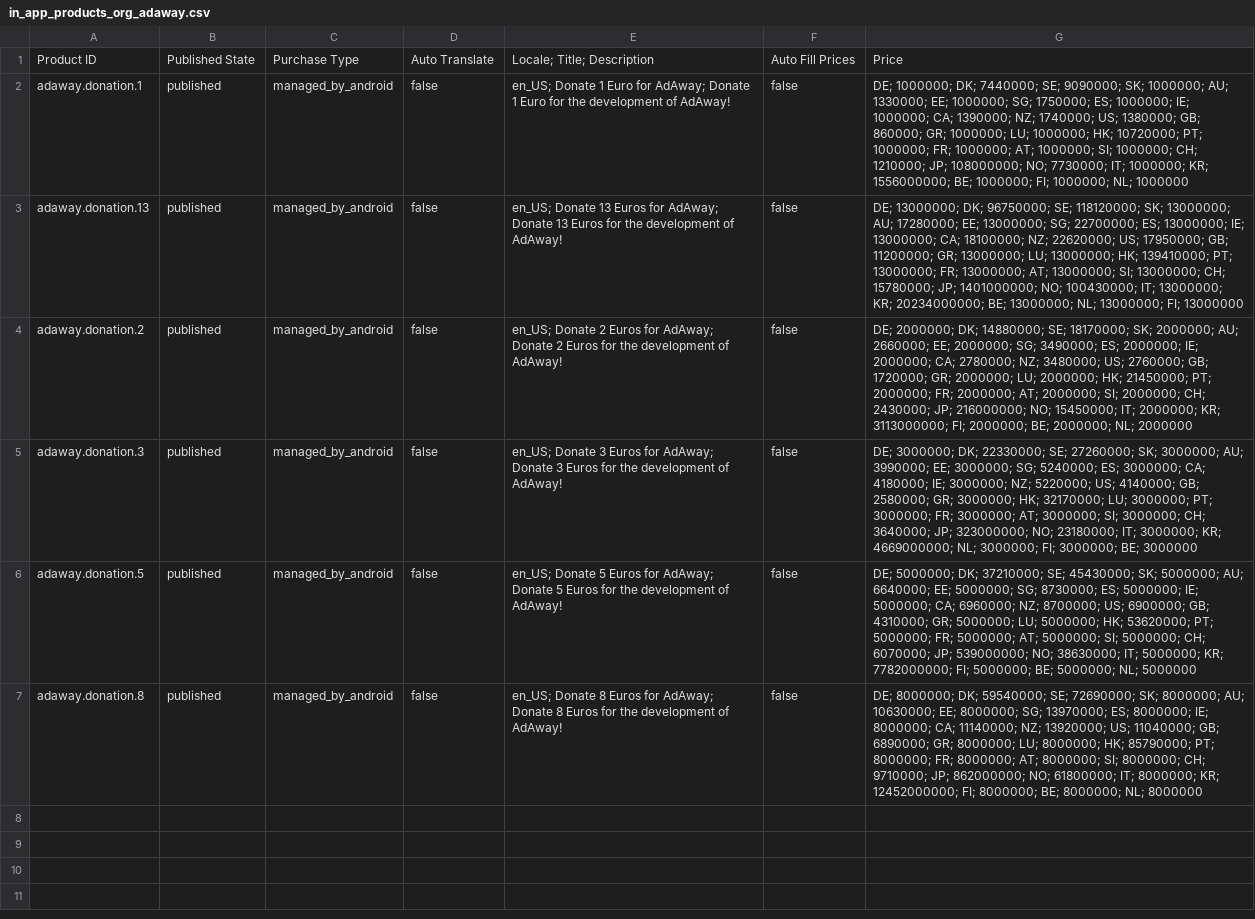
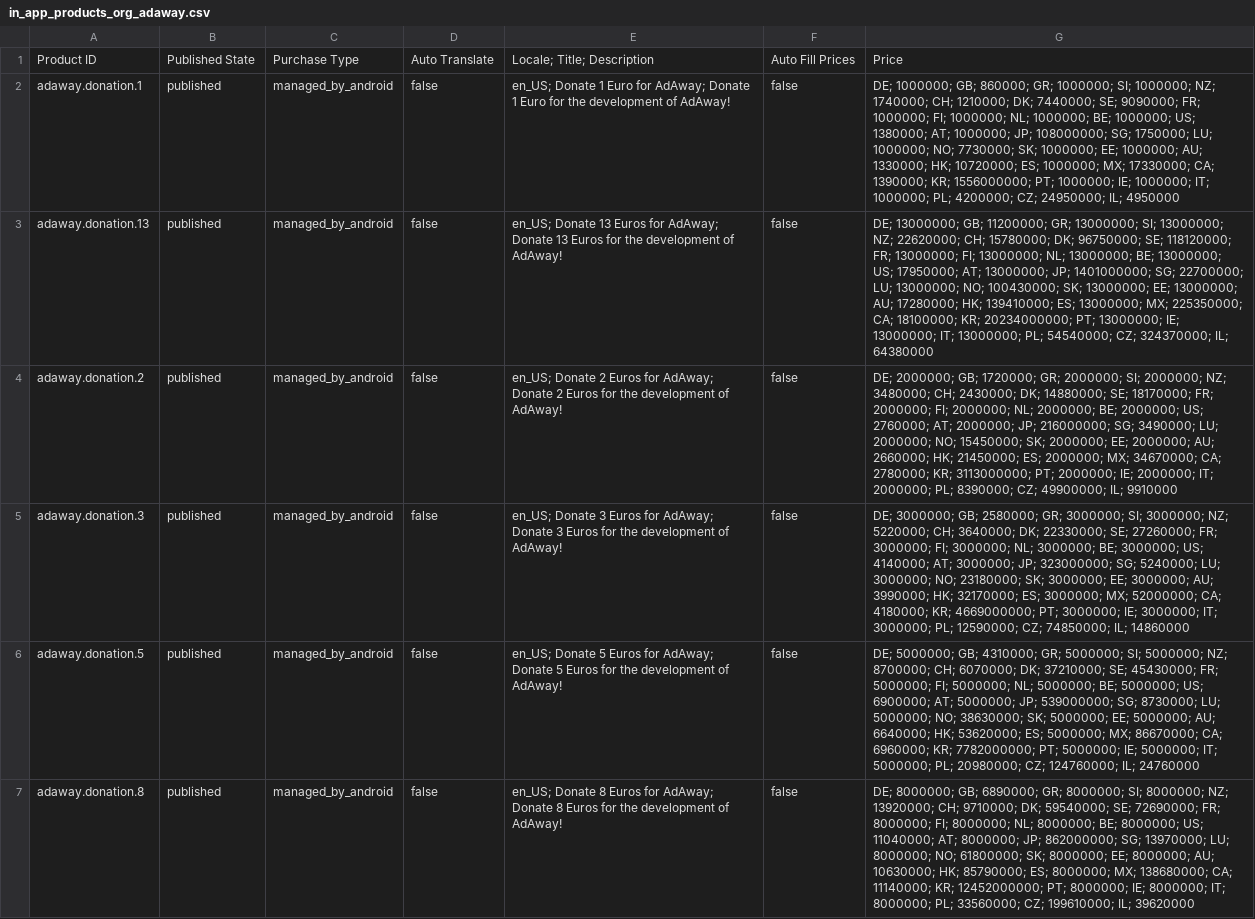
Before and after one commit to AdAway/AdAway, a CSV file: Resources/in_app_products_org_adaway.csv, drawn as a sheet; the diff names each change by its address in the sheet, - before the commit and + after, or states it on an @@ line.

Commit message:
new translations

```diff
--- a/Resources/in_app_products_org_adaway.csv
+++ b/Resources/in_app_products_org_adaway.csv
-G2: DE; 1000000; DK; 7440000; SE; 9090000; SK; 1000000; AU; 1330000; EE; 1000000; SG; 1750000; ES; 1000000; IE; 1000000; CA; 1390000; NZ; 1740000; US; 1380000; GB; 860000; GR; 1000000; LU; 1000000; HK; 10720000; PT; 1000000; FR; 1000000; AT; 1000000; SI; 1000000; CH; 1210000; JP; 108000000; NO; 7730000; IT; 1000000; KR; 1556000000; BE; 1000000; FI; 1000000; NL; 1000000
+G2: DE; 1000000; GB; 860000; GR; 1000000; SI; 1000000; NZ; 1740000; CH; 1210000; DK; 7440000; SE; 9090000; FR; 1000000; FI; 1000000; NL; 1000000; BE; 1000000; US; 1380000; AT; 1000000; JP; 108000000; SG; 1750000; LU; 1000000; NO; 7730000; SK; 1000000; EE; 1000000; AU; 1330000; HK; 10720000; ES; 1000000; MX; 17330000; CA; 1390000; KR; 1556000000; PT; 1000000; IE; 1000000; IT; 1000000; PL; 4200000; CZ; 24950000; IL; 4950000
-G3: DE; 13000000; DK; 96750000; SE; 118120000; SK; 13000000; AU; 17280000; EE; 13000000; SG; 22700000; ES; 13000000; IE; 13000000; CA; 18100000; NZ; 22620000; US; 17950000; GB; 11200000; GR; 13000000; LU; 13000000; HK; 139410000; PT; 13000000; FR; 13000000; AT; 13000000; SI; 13000000; CH; 15780000; JP; 1401000000; NO; 100430000; IT; 13000000; KR; 20234000000; BE; 13000000; NL; 13000000; FI; 13000000
+G3: DE; 13000000; GB; 11200000; GR; 13000000; SI; 13000000; NZ; 22620000; CH; 15780000; DK; 96750000; SE; 118120000; FR; 13000000; FI; 13000000; NL; 13000000; BE; 13000000; US; 17950000; AT; 13000000; JP; 1401000000; SG; 22700000; LU; 13000000; NO; 100430000; SK; 13000000; EE; 13000000; AU; 17280000; HK; 139410000; ES; 13000000; MX; 225350000; CA; 18100000; KR; 20234000000; PT; 13000000; IE; 13000000; IT; 13000000; PL; 54540000; CZ; 324370000; IL; 64380000
-G4: DE; 2000000; DK; 14880000; SE; 18170000; SK; 2000000; AU; 2660000; EE; 2000000; SG; 3490000; ES; 2000000; IE; 2000000; CA; 2780000; NZ; 3480000; US; 2760000; GB; 1720000; GR; 2000000; LU; 2000000; HK; 21450000; PT; 2000000; FR; 2000000; AT; 2000000; SI; 2000000; CH; 2430000; JP; 216000000; NO; 15450000; IT; 2000000; KR; 3113000000; FI; 2000000; BE; 2000000; NL; 2000000
+G4: DE; 2000000; GB; 1720000; GR; 2000000; SI; 2000000; NZ; 3480000; CH; 2430000; DK; 14880000; SE; 18170000; FR; 2000000; FI; 2000000; NL; 2000000; BE; 2000000; US; 2760000; AT; 2000000; JP; 216000000; SG; 3490000; LU; 2000000; NO; 15450000; SK; 2000000; EE; 2000000; AU; 2660000; HK; 21450000; ES; 2000000; MX; 34670000; CA; 2780000; KR; 3113000000; PT; 2000000; IE; 2000000; IT; 2000000; PL; 8390000; CZ; 49900000; IL; 9910000
-G5: DE; 3000000; DK; 22330000; SE; 27260000; SK; 3000000; AU; 3990000; EE; 3000000; SG; 5240000; ES; 3000000; CA; 4180000; IE; 3000000; NZ; 5220000; US; 4140000; GB; 2580000; GR; 3000000; HK; 32170000; LU; 3000000; PT; 3000000; FR; 3000000; AT; 3000000; SI; 3000000; CH; 3640000; JP; 323000000; NO; 23180000; IT; 3000000; KR; 4669000000; NL; 3000000; FI; 3000000; BE; 3000000
+G5: DE; 3000000; GB; 2580000; GR; 3000000; SI; 3000000; NZ; 5220000; CH; 3640000; DK; 22330000; SE; 27260000; FR; 3000000; FI; 3000000; NL; 3000000; BE; 3000000; US; 4140000; AT; 3000000; JP; 323000000; SG; 5240000; LU; 3000000; NO; 23180000; SK; 3000000; EE; 3000000; AU; 3990000; HK; 32170000; ES; 3000000; MX; 52000000; CA; 4180000; KR; 4669000000; PT; 3000000; IE; 3000000; IT; 3000000; PL; 12590000; CZ; 74850000; IL; 14860000
-G6: DE; 5000000; DK; 37210000; SE; 45430000; SK; 5000000; AU; 6640000; EE; 5000000; SG; 8730000; ES; 5000000; IE; 5000000; CA; 6960000; NZ; 8700000; US; 6900000; GB; 4310000; GR; 5000000; LU; 5000000; HK; 53620000; PT; 5000000; FR; 5000000; AT; 5000000; SI; 5000000; CH; 6070000; JP; 539000000; NO; 38630000; IT; 5000000; KR; 7782000000; FI; 5000000; BE; 5000000; NL; 5000000
+G6: DE; 5000000; GB; 4310000; GR; 5000000; SI; 5000000; NZ; 8700000; CH; 6070000; DK; 37210000; SE; 45430000; FR; 5000000; FI; 5000000; NL; 5000000; BE; 5000000; US; 6900000; AT; 5000000; JP; 539000000; SG; 8730000; LU; 5000000; NO; 38630000; SK; 5000000; EE; 5000000; AU; 6640000; HK; 53620000; ES; 5000000; MX; 86670000; CA; 6960000; KR; 7782000000; PT; 5000000; IE; 5000000; IT; 5000000; PL; 20980000; CZ; 124760000; IL; 24760000
-G7: DE; 8000000; DK; 59540000; SE; 72690000; SK; 8000000; AU; 10630000; EE; 8000000; SG; 13970000; ES; 8000000; IE; 8000000; CA; 11140000; NZ; 13920000; US; 11040000; GB; 6890000; GR; 8000000; LU; 8000000; HK; 85790000; PT; 8000000; FR; 8000000; AT; 8000000; SI; 8000000; CH; 9710000; JP; 862000000; NO; 61800000; IT; 8000000; KR; 12452000000; FI; 8000000; BE; 8000000; NL; 8000000
+G7: DE; 8000000; GB; 6890000; GR; 8000000; SI; 8000000; NZ; 13920000; CH; 9710000; DK; 59540000; SE; 72690000; FR; 8000000; FI; 8000000; NL; 8000000; BE; 8000000; US; 11040000; AT; 8000000; JP; 862000000; SG; 13970000; LU; 8000000; NO; 61800000; SK; 8000000; EE; 8000000; AU; 10630000; HK; 85790000; ES; 8000000; MX; 138680000; CA; 11140000; KR; 12452000000; PT; 8000000; IE; 8000000; IT; 8000000; PL; 33560000; CZ; 199610000; IL; 39620000
```
Also changed, not shown: 4 other files.
